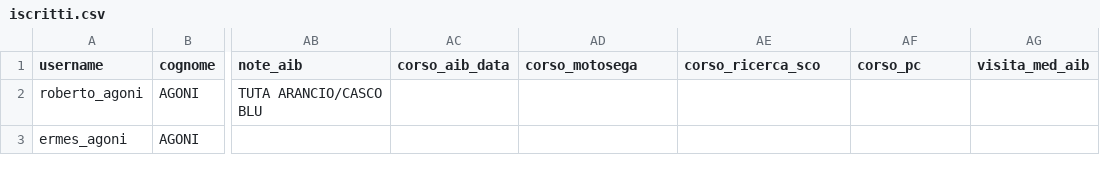
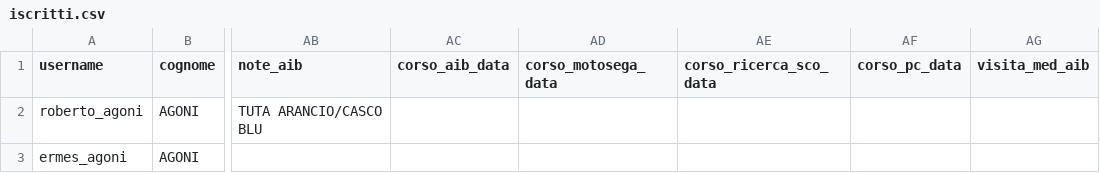
Before and after one commit to emiliomaj60-lang/prot_civ_vas, a CSV file: static/iscritti.csv, drawn as a sheet; only a part is shown, gaps mark what is left out; the diff names each change by its address in the sheet, - before the commit and + after, or states it on an @@ line.

Commit message:
Add files via upload

```diff
--- a/static/iscritti.csv
+++ b/static/iscritti.csv
-AD1: corso_motosega
+AD1: corso_motosega_data
-AE1: corso_ricerca_sco
+AE1: corso_ricerca_sco_data
-AF1: corso_pc
+AF1: corso_pc_data
```
